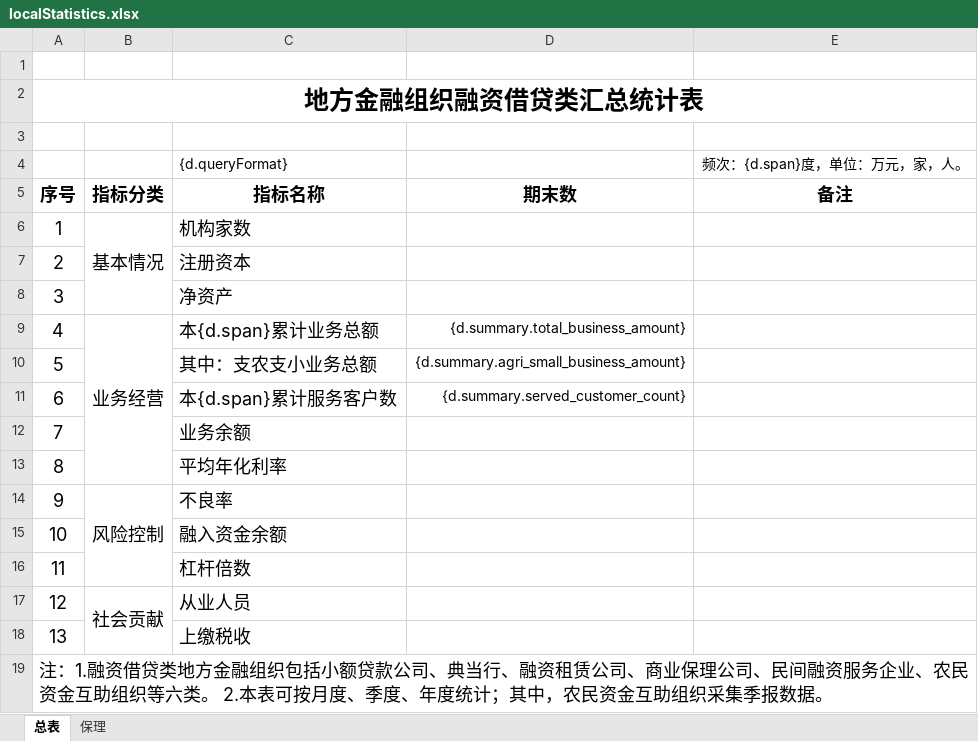
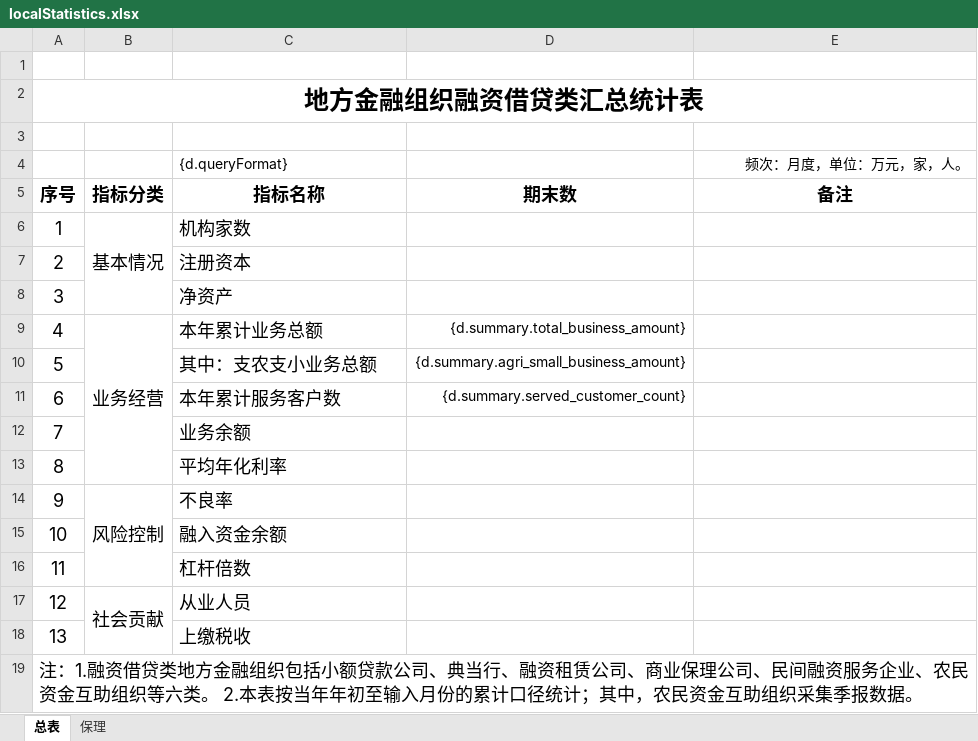
Before and after one commit to Ljhhhhhh/gf-excel-electron, an Excel workbook: public/reportTemplates/localStatistics.xlsx, sheet 总表, drawn as a sheet; values as stored, in another font and other column widths than the file's, no borders; the diff names each change by its address in the sheet, - before the commit and + after, or states it on an @@ line.

Commit message:
chore: 优化模板命名和本地统计模板功能
- 简化模板显示名称,移除"模板"后缀和引擎标识
  - month1excel: "月报1模板（ExcelJS）" → "月报1"
  - month2exceljs: "月报2模板" → "月报2"
  - month4excel: "月报4模板" → "月报4"
- 重构本地统计模板(localStatistics):
  - 移除季度和年度统计功能,统一为年初至指定月份的累计统计
  - 删除 span 字段和相关逻辑,简化数据结构
  - 更新输入验证规则,仅支持 YYYYMM

```diff
--- a/public/reportTemplates/localStatistics.xlsx (sheet 总表)
+++ b/public/reportTemplates/localStatistics.xlsx (sheet 总表)
-E4: 频次：{d.span}度，单位：万元，家，人。
+E4: 频次：月度，单位：万元，家，人。
-C9: 本{d.span}累计业务总额
+C9: 本年累计业务总额
-C11: 本{d.span}累计服务客户数
+C11: 本年累计服务客户数
-A19: …2.本表可按月度、季度、年度统计；其…
+A19: …2.本表按当年年初至输入月份的累计口径统计；其…
```
Also changed, not shown: sheet 保理, resources/reportTemplates/localStatistics.xlsx, 5 other files.
